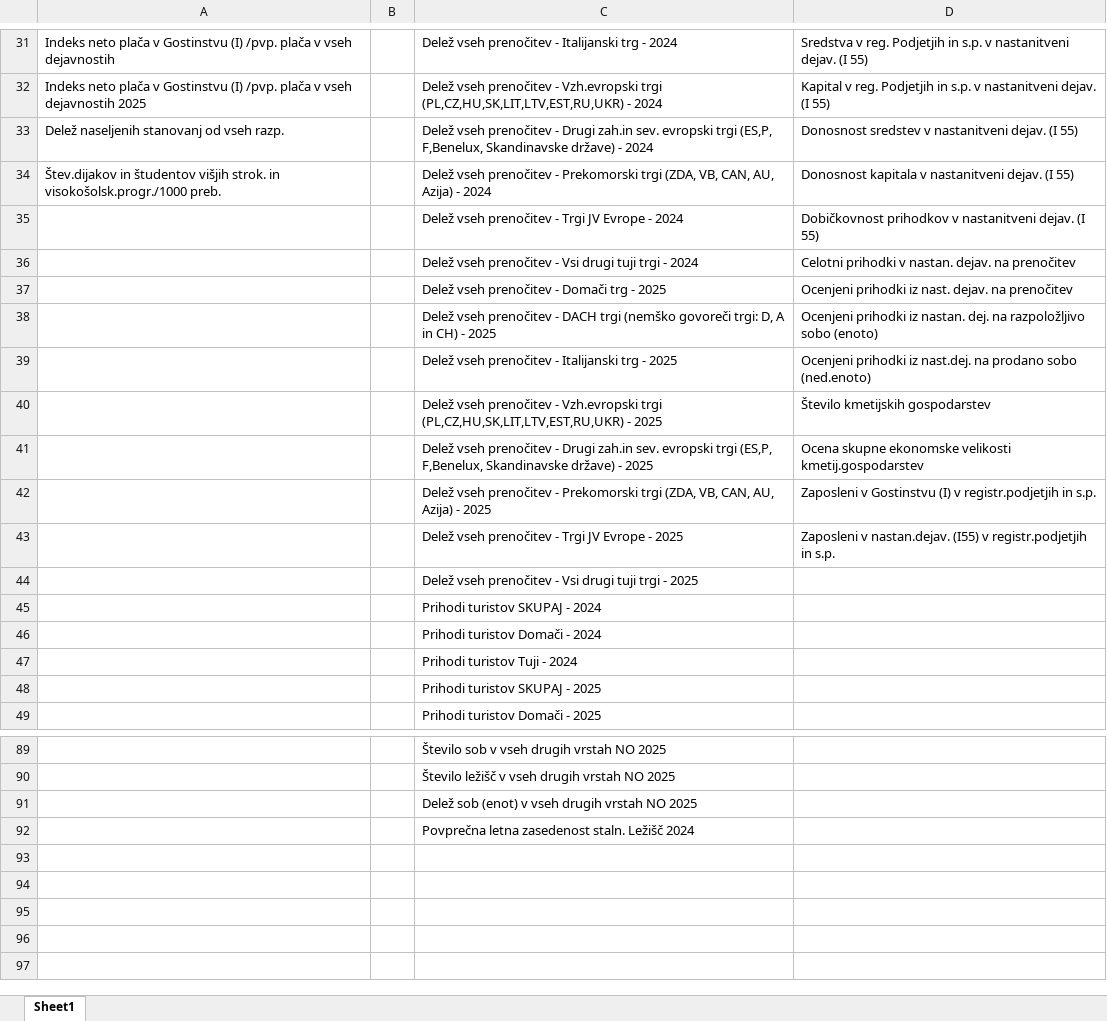
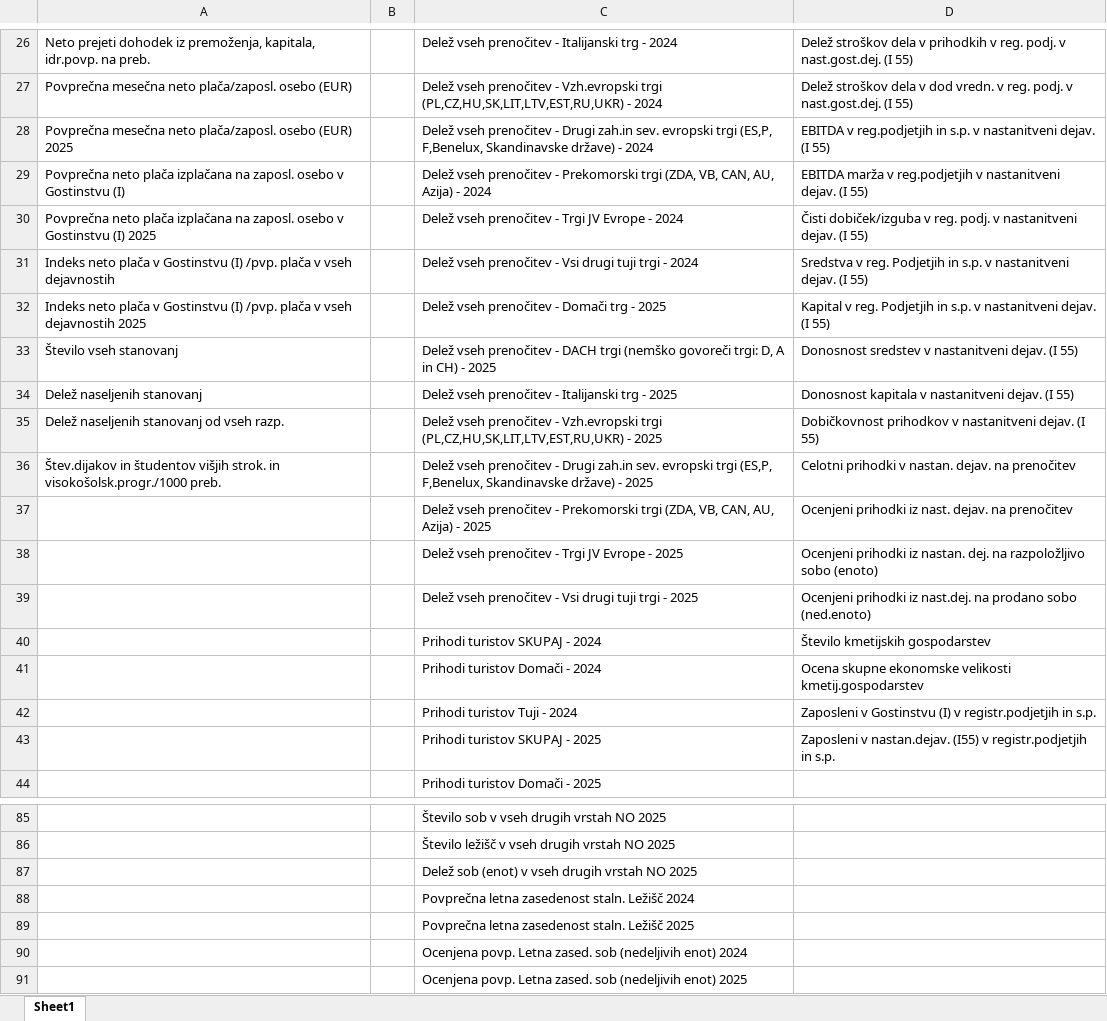
Before and after one commit to pvj1995/Turisticne-regije, an Excel workbook: mapping.xlsx, sheet Sheet1, drawn as a sheet; only a part is shown, gaps mark what is left out; values as stored, in another font and other column widths than the file's, no borders; table styles not drawn; addresses are those after the commit; the diff covers the shown part only; the diff names each change by its address in the sheet, - before the commit and + after, or states it on an @@ line.

```diff
--- a/mapping.xlsx (sheet Sheet1)
+++ b/mapping.xlsx (sheet Sheet1)
-A26: Indeks neto plača v Gostinstvu (I) /pvp. plača v vseh dejavnostih
+A26: Neto prejeti dohodek iz premoženja, kapitala, idr.povp. na preb.
-D26: Sredstva v reg. Podjetjih in s.p. v nastanitveni dejav. (I 55)
+D26: Delež stroškov dela v prihodkih v reg. podj. v nast.gost.dej. (I 55)
-A27: Indeks neto plača v Gostinstvu (I) /pvp. plača v vseh dejavnostih 2025
+A27: Povprečna mesečna neto plača/zaposl. osebo (EUR)
-D27: Kapital v reg. Podjetjih in s.p. v nastanitveni dejav. (I 55)
+D27: Delež stroškov dela v dod vredn. v reg. podj. v nast.gost.dej. (I 55)
-A28: Delež naseljenih stanovanj od vseh razp.
+A28: Povprečna mesečna neto plača/zaposl. osebo (EUR) 2025
-D28: Donosnost sredstev v nastanitveni…
+D28: EBITDA v reg.podjetjih in s.p. v nastanitveni…
-A29: Štev.dijakov in študentov višjih strok. in visokošolsk.progr./1000 preb.
+A29: Povprečna neto plača izplačana na zaposl. osebo v Gostinstvu (I)
-D29: Donosnost kapitala v nastanitveni…
+D29: EBITDA marža v reg.podjetjih v nastanitveni…
-A30: (empty)
+A30: Povprečna neto plača izplačana na zaposl. osebo v Gostinstvu (I) 2025
-D30: Dobičkovnost prihodkov v nastanitveni…
+D30: Čisti dobiček/izguba v reg. podj. v nastanitveni…
-A31: (empty)
+A31: Indeks neto plača v Gostinstvu (I) /pvp. plača v vseh dejavnostih
-D31: Celotni prihodki v nastan. dejav. na prenočitev
+D31: Sredstva v reg. Podjetjih in s.p. v nastanitveni dejav. (I 55)
-A32: (empty)
+A32: Indeks neto plača v Gostinstvu (I) /pvp. plača v vseh dejavnostih 2025
-D32: Ocenjeni prihodki iz nast. dejav. na prenočitev
+D32: Kapital v reg. Podjetjih in s.p. v nastanitveni dejav. (I 55)
-A33: (empty)
+A33: Število vseh stanovanj
-D33: Ocenjeni prihodki iz nastan. dej. na razpoložljivo sobo (enoto)
+D33: Donosnost sredstev v nastanitveni dejav. (I 55)
-A34: (empty)
+A34: Delež naseljenih stanovanj
-D34: Ocenjeni prihodki iz nast.dej. na prodano sobo (ned.enoto)
+D34: Donosnost kapitala v nastanitveni dejav. (I 55)
-A35: (empty)
+A35: Delež naseljenih stanovanj od vseh razp.
-D35: Število kmetijskih gospodarstev
+D35: Dobičkovnost prihodkov v nastanitveni dejav. (I 55)
-A36: (empty)
+A36: Štev.dijakov in študentov višjih strok. in visokošolsk.progr./1000 preb.
-D36: Ocena skupne ekonomske velikosti kmetij.gospodarstev
+D36: Celotni prihodki v nastan. dejav. na prenočitev
-D37: Zaposleni v Gostinstvu (I) v registr.podjetjih in s.p.
+D37: Ocenjeni prihodki iz nast. dejav. na prenočitev
-D38: Zaposleni v nastan.dejav. (I55) v registr.podjetjih in s.p.
+D38: Ocenjeni prihodki iz nastan. dej. na razpoložljivo sobo (enoto)
-D39: (empty)
+D39: Ocenjeni prihodki iz nast.dej. na prodano sobo (ned.enoto)
-D40: (empty)
+D40: Število kmetijskih gospodarstev
-D41: (empty)
+D41: Ocena skupne ekonomske velikosti kmetij.gospodarstev
-D42: (empty)
+D42: Zaposleni v Gostinstvu (I) v registr.podjetjih in s.p.
-D43: (empty)
+D43: Zaposleni v nastan.dejav. (I55) v registr.podjetjih in s.p.
+row 89:  |  | Povprečna letna zasedenost staln. Ležišč 2025
+row 90:  |  | Ocenjena povp. Letna zased. sob (nedeljivih enot) 2024
+row 91:  |  | Ocenjena povp. Letna zased. sob (nedeljivih enot) 2025
```
Also changed, not shown: 1 added row, 5 removed rows and 60 edited cells elsewhere in this sheet, Skupna tabela občine.xlsx, 1 other file.
